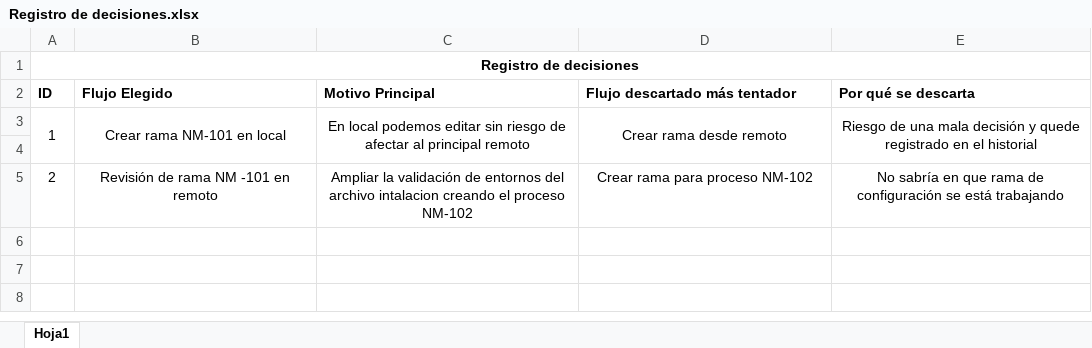
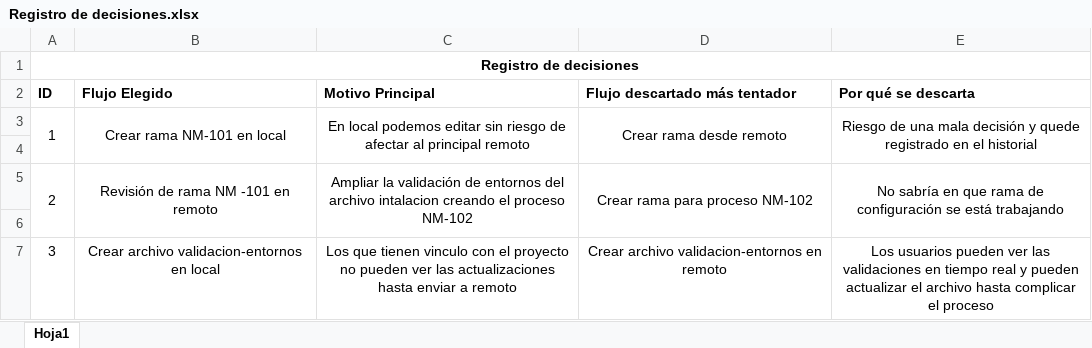
Before and after one commit to Fernando270617/novamarket-checkout-service, an Excel workbook: Registro de decisiones.xlsx, sheet Hoja1, drawn as a sheet; values as stored, in another font and other column widths than the file's, no borders; the diff names each change by its address in the sheet, - before the commit and + after, or states it on an @@ line.

Commit message:
Tercer registro de decision

```diff
--- a/Registro de decisiones.xlsx (sheet Hoja1)
+++ b/Registro de decisiones.xlsx (sheet Hoja1)
+A5:A6 merged
+B5:B6 merged
+C5:C6 merged
+D5:D6 merged
+E5:E6 merged
+row 6: (empty)
+row 7: 3 | Crear archivo validacion-entornos en local | Los que tienen vinculo con el proyecto no pueden ver las actualizaciones hasta enviar a remoto | Crear archivo validacion-entornos en remoto | Los usuarios pueden ver las validaciones en tiempo real y pueden actualizar el archivo hasta complicar el proceso
```
